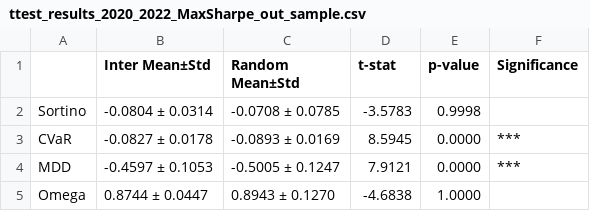
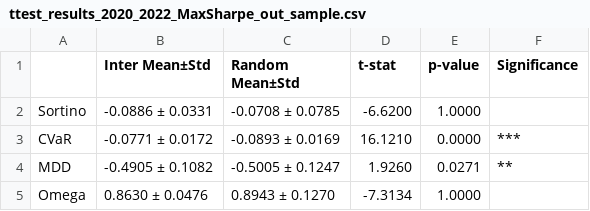
Before and after one commit to susungpark/SW-Capstone-Design, a CSV file: code/results/ttest_results_2020_2022_MaxSharpe_out_sample.csv, drawn as a sheet.

```diff
--- a/code/results/ttest_results_2020_2022_MaxSharpe_out_sample.csv
+++ b/code/results/ttest_results_2020_2022_MaxSharpe_out_sample.csv
@@ -1,5 +1,5 @@
 ,Inter Mean±Std,Random Mean±Std,t-stat,p-value,Significance
-Sortino,-0.0804 ± 0.0314,-0.0708 ± 0.0785,-3.5783,0.9998,
-CVaR,-0.0827 ± 0.0178,-0.0893 ± 0.0169,8.5945,0.0000,***
-MDD,-0.4597 ± 0.1053,-0.5005 ± 0.1247,7.9121,0.0000,***
-Omega,0.8744 ± 0.0447,0.8943 ± 0.1270,-4.6838,1.0000,
+Sortino,-0.0886 ± 0.0331,-0.0708 ± 0.0785,-6.6200,1.0000,
+CVaR,-0.0771 ± 0.0172,-0.0893 ± 0.0169,16.1210,0.0000,***
+MDD,-0.4905 ± 0.1082,-0.5005 ± 0.1247,1.9260,0.0271,**
+Omega,0.8630 ± 0.0476,0.8943 ± 0.1270,-7.3134,1.0000,
```
Also changed, not shown: code/results/ttest_results_2020_2022_MaxSharpe_in_sample.csv, code/results/ttest_results_2020_2022_MinVar_in_sample.csv, 3 other files.
